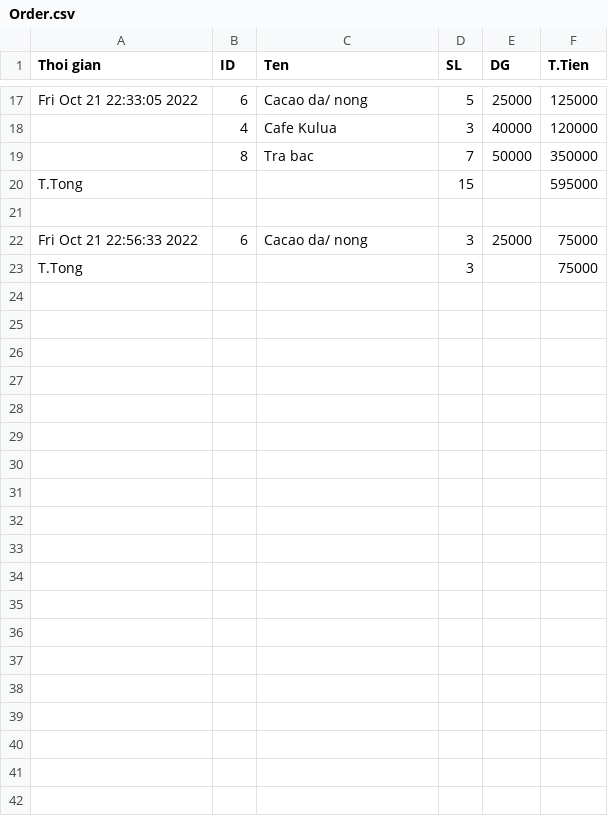
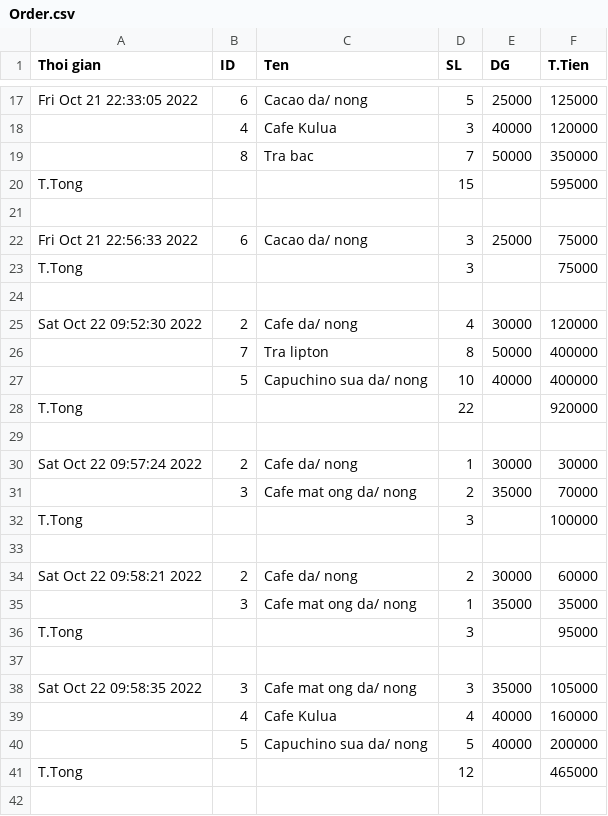
Before and after one commit to titentam/QuanLiCafe, a CSV file: Order.csv, drawn as a sheet; only a part is shown, gaps mark what is left out; the diff covers the shown part only.

```diff
--- a/Order.csv
+++ b/Order.csv
@@ -23 +23,20 @@ Fri Oct 21 22:56:33 2022,6,Cacao da/ nong,3,25000,75000
 T.Tong, , ,3, ,75000
+
+Sat Oct 22 09:52:30 2022,2,Cafe da/ nong,4,30000,120000
+ ,7,Tra lipton,8,50000,400000
+ ,5,Capuchino sua da/ nong,10,40000,400000
+T.Tong, , ,22, ,920000
+
+Sat Oct 22 09:57:24 2022,2,Cafe da/ nong,1,30000,30000
+ ,3,Cafe mat ong da/ nong,2,35000,70000
+T.Tong, , ,3, ,100000
+
+Sat Oct 22 09:58:21 2022,2,Cafe da/ nong,2,30000,60000
+ ,3,Cafe mat ong da/ nong,1,35000,35000
+T.Tong, , ,3, ,95000
+
+Sat Oct 22 09:58:35 2022,3,Cafe mat ong da/ nong,3,35000,105000
+ ,4,Cafe Kulua,4,40000,160000
+ ,5,Capuchino sua da/ nong,5,40000,200000
+T.Tong, , ,12, ,465000
+
```
Also changed, not shown: 10 added rows elsewhere in this file, ThongKe/2022.csv, douong2.csv, 7 other files.
